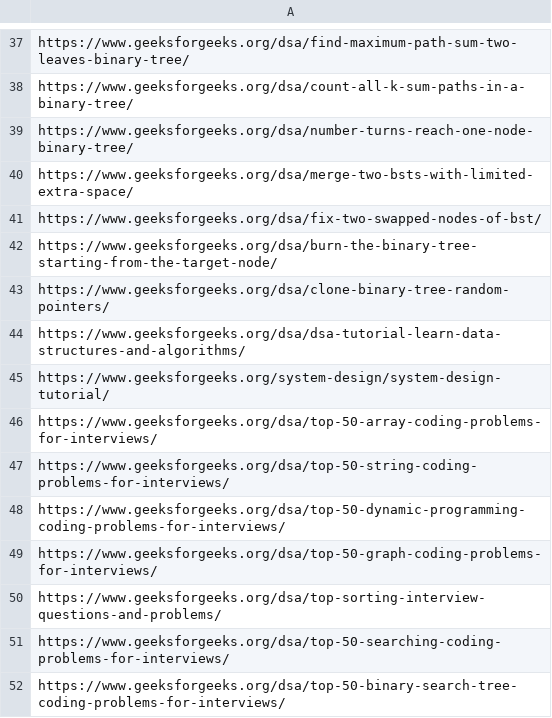
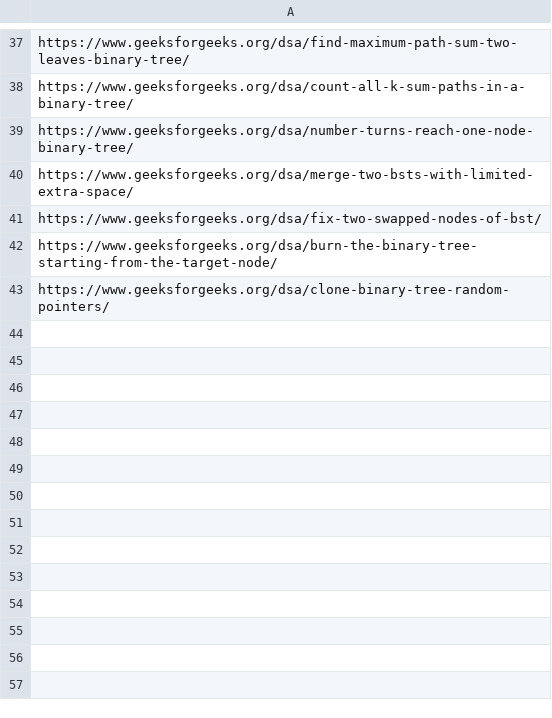
Before and after one commit to SohamMirashi/AskDSA-AI-and-LLM-Powered-DSA-RAG-Engine, a CSV file: Datasets/Dataset with links/links_binary_tree_top_50.csv, drawn as a sheet; only a part is shown, gaps mark what is left out.

```diff
--- a/Datasets/Dataset with links/links_binary_tree_top_50.csv
+++ b/Datasets/Dataset with links/links_binary_tree_top_50.csv
@@ -43,10 +43 @@ https://www.geeksforgeeks.org/dsa/burn-the-binary-tree-starting-from-the-target-
 https://www.geeksforgeeks.org/dsa/clone-binary-tree-random-pointers/
-https://www.geeksforgeeks.org/dsa/dsa-tutorial-learn-data-structures-and-algorithms/
-https://www.geeksforgeeks.org/system-design/system-design-tutorial/
-https://www.geeksforgeeks.org/dsa/top-50-array-coding-problems-for-interviews/
-https://www.geeksforgeeks.org/dsa/top-50-string-coding-problems-for-interviews/
-https://www.geeksforgeeks.org/dsa/top-50-dynamic-programming-coding-problems-for-interviews/
-https://www.geeksforgeeks.org/dsa/top-50-graph-coding-problems-for-interviews/
-https://www.geeksforgeeks.org/dsa/top-sorting-interview-questions-and-problems/
-https://www.geeksforgeeks.org/dsa/top-50-searching-coding-problems-for-interviews/
-https://www.geeksforgeeks.org/dsa/top-50-binary-search-tree-coding-problems-for-interviews/
```
Also changed, not shown: Datasets/Dataset with links/links_binary_tree_data_structure.csv, Datasets/Dataset with links/links_queue_data_structure.csv, 23 other files.
